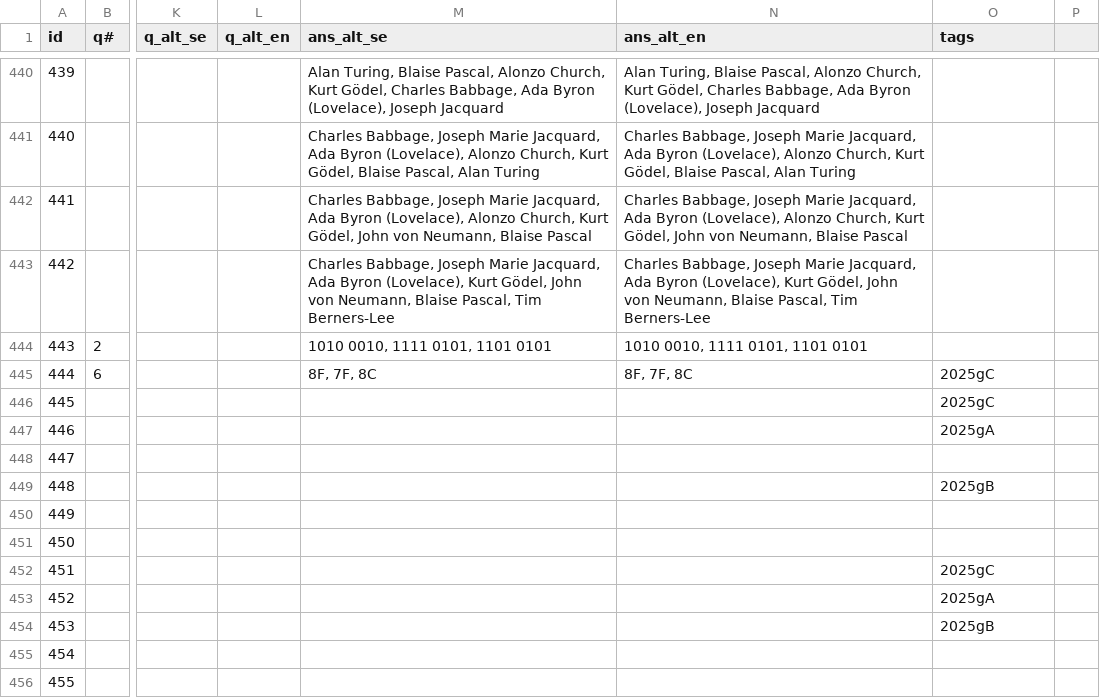
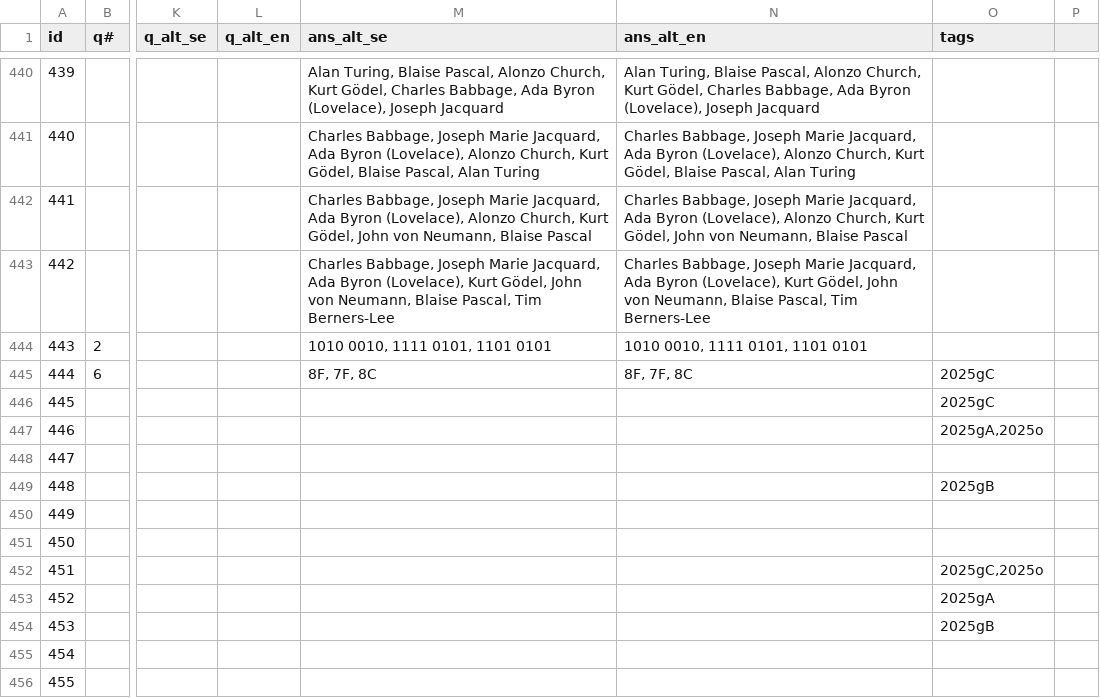
Before and after one commit to Edwinexd/idsv-old-exams, a CSV file: question_bank/2025-08-31.csv, drawn as a sheet; only a part is shown, gaps mark what is left out; the diff covers the shown part only; the diff names each change by its address in the sheet, - before the commit and + after, or states it on an @@ line.

```diff
--- a/question_bank/2025-08-31.csv
+++ b/question_bank/2025-08-31.csv
-O447 (tags): 2025gA
+O447 (tags): 2025gA,2025o
-O452 (tags): 2025gC
+O452 (tags): 2025gC,2025o
```
Also changed, not shown: 18 added rows and 10 edited cells elsewhere in this file, 1 other file.
